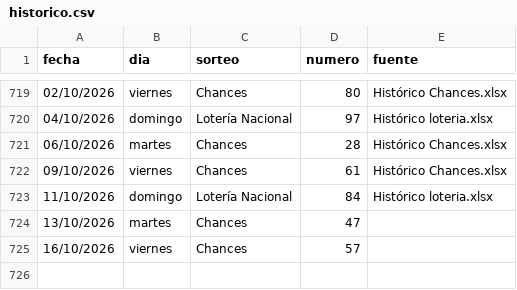
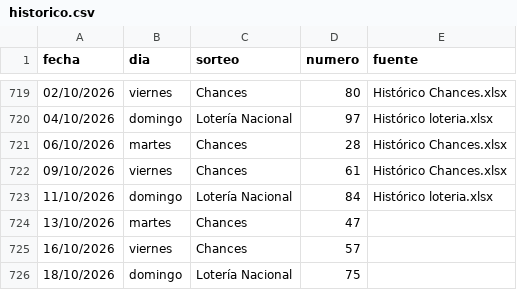
Before and after one commit to alevalverdef/FORECAST, a CSV file: data/historico.csv, drawn as a sheet; only a part is shown, gaps mark what is left out; the diff names each change by its address in the sheet, - before the commit and + after, or states it on an @@ line.

```diff
--- a/data/historico.csv
+++ b/data/historico.csv
+row 726: 18/10/2026 | domingo | Lotería Nacional | 75
```
Also changed, not shown: data/bitacora.csv, 2 other files.
